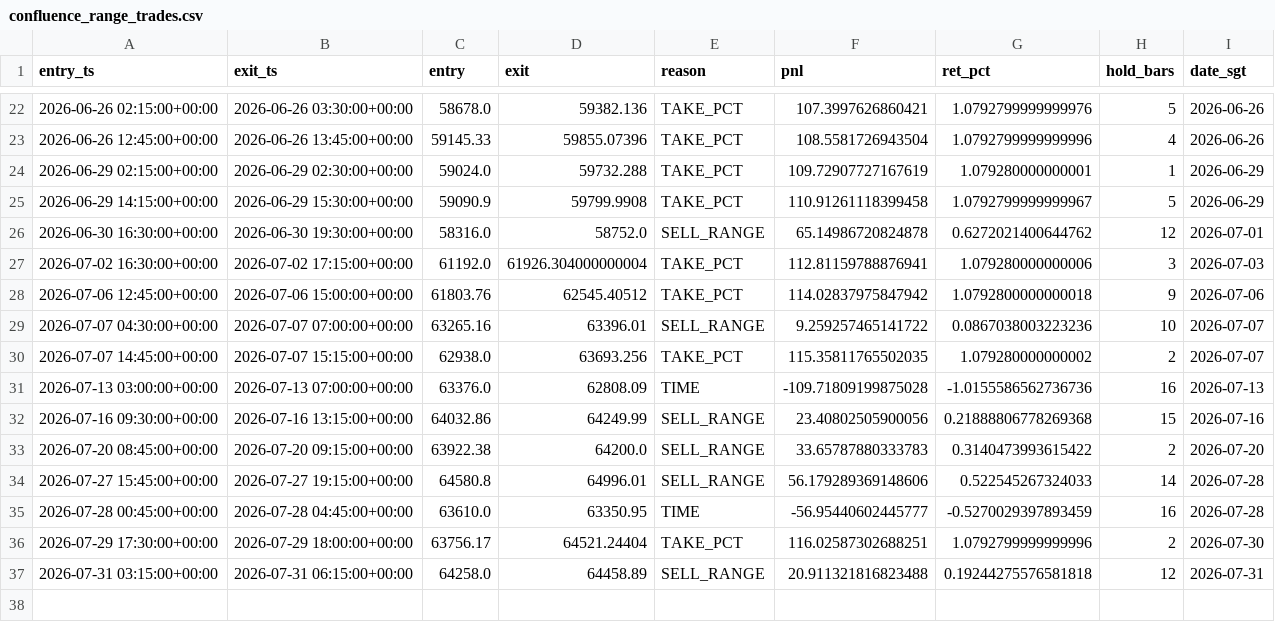
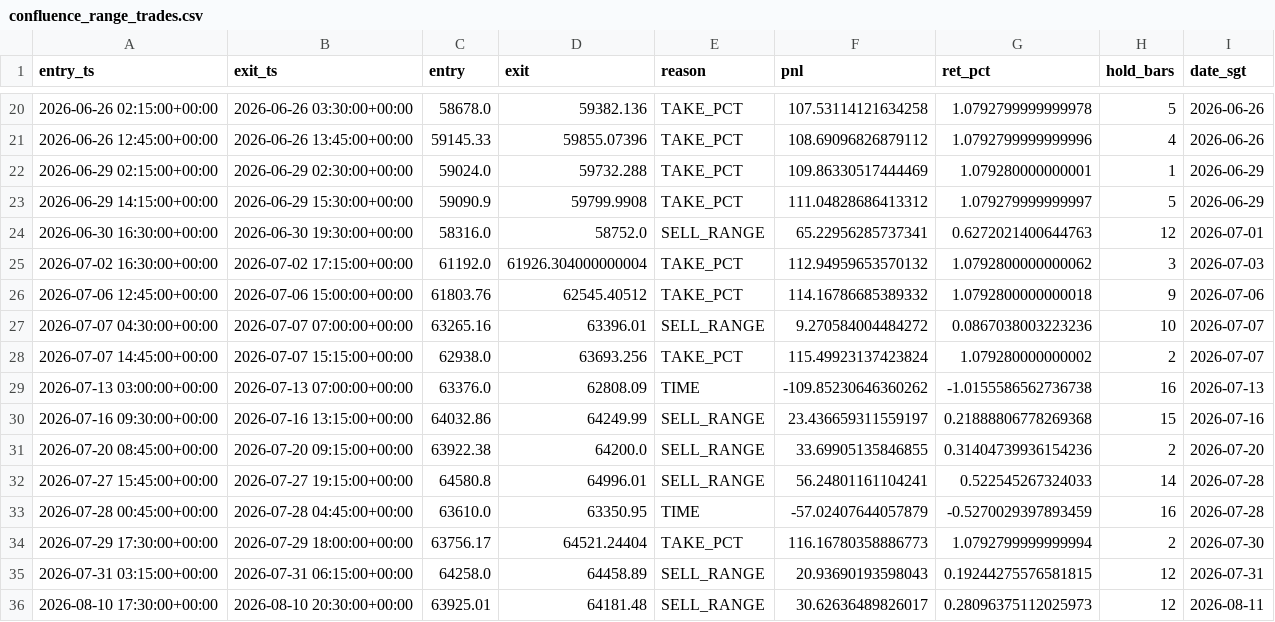
Before and after one commit to twitter-bot-tech/btc-funding-arb, a CSV file: data/confluence_range_trades.csv, drawn as a sheet; only a part is shown, gaps mark what is left out; the diff covers the shown part only.

```diff
--- a/data/confluence_range_trades.csv
+++ b/data/confluence_range_trades.csv
@@ -22,16 +20,17 @@ entry_ts,exit_ts,entry,exit,reason,pnl,ret_pct,hold_bars,date_sgt
-2026-06-26 02:15:00+00:00,2026-06-26 03:30:00+00:00,58678.0,59382.136,TAKE_PCT,107.3997626860421,1.0792799999999976,5,2026-06-26
-2026-06-26 12:45:00+00:00,2026-06-26 13:45:00+00:00,59145.33,59855.07396,TAKE_PCT,108.5581726943504,1.0792799999999996,4,2026-06-26
-2026-06-29 02:15:00+00:00,2026-06-29 02:30:00+00:00,59024.0,59732.288,TAKE_PCT,109.72907727167619,1.079280000000001,1,2026-06-29
-2026-06-29 14:15:00+00:00,2026-06-29 15:30:00+00:00,59090.9,59799.9908,TAKE_PCT,110.91261118399458,1.0792799999999967,5,2026-06-29
-2026-06-30 16:30:00+00:00,2026-06-30 19:30:00+00:00,58316.0,58752.0,SELL_RANGE,65.14986720824878,0.6272021400644762,12,2026-07-01
-2026-07-02 16:30:00+00:00,2026-07-02 17:15:00+00:00,61192.0,61926.304000000004,TAKE_PCT,112.81159788876941,1.079280000000006,3,2026-07-03
-2026-07-06 12:45:00+00:00,2026-07-06 15:00:00+00:00,61803.76,62545.40512,TAKE_PCT,114.02837975847942,1.0792800000000018,9,2026-07-06
-2026-07-07 04:30:00+00:00,2026-07-07 07:00:00+00:00,63265.16,63396.01,SELL_RANGE,9.259257465141722,0.0867038003223236,10,2026-07-07
-2026-07-07 14:45:00+00:00,2026-07-07 15:15:00+00:00,62938.0,63693.256,TAKE_PCT,115.35811765502035,1.079280000000002,2,2026-07-07
-2026-07-13 03:00:00+00:00,2026-07-13 07:00:00+00:00,63376.0,62808.09,TIME,-109.71809199875028,-1.0155586562736736,16,2026-07-13
-2026-07-16 09:30:00+00:00,2026-07-16 13:15:00+00:00,64032.86,64249.99,SELL_RANGE,23.40802505900056,0.21888806778269368,15,2026-07-16
-2026-07-20 08:45:00+00:00,2026-07-20 09:15:00+00:00,63922.38,64200.0,SELL_RANGE,33.65787880333783,0.3140473993615422,2,2026-07-20
-2026-07-27 15:45:00+00:00,2026-07-27 19:15:00+00:00,64580.8,64996.01,SELL_RANGE,56.179289369148606,0.522545267324033,14,2026-07-28
-2026-07-28 00:45:00+00:00,2026-07-28 04:45:00+00:00,63610.0,63350.95,TIME,-56.95440602445777,-0.5270029397893459,16,2026-07-28
-2026-07-29 17:30:00+00:00,2026-07-29 18:00:00+00:00,63756.17,64521.24404,TAKE_PCT,116.02587302688251,1.0792799999999996,2,2026-07-30
-2026-07-31 03:15:00+00:00,2026-07-31 06:15:00+00:00,64258.0,64458.89,SELL_RANGE,20.911321816823488,0.19244275576581818,12,2026-07-31
+2026-06-26 02:15:00+00:00,2026-06-26 03:30:00+00:00,58678.0,59382.136,TAKE_PCT,107.53114121634258,1.0792799999999978,5,2026-06-26
+2026-06-26 12:45:00+00:00,2026-06-26 13:45:00+00:00,59145.33,59855.07396,TAKE_PCT,108.69096826879112,1.0792799999999996,4,2026-06-26
+2026-06-29 02:15:00+00:00,2026-06-29 02:30:00+00:00,59024.0,59732.288,TAKE_PCT,109.86330517444469,1.079280000000001,1,2026-06-29
+2026-06-29 14:15:00+00:00,2026-06-29 15:30:00+00:00,59090.9,59799.9908,TAKE_PCT,111.04828686413312,1.079279999999997,5,2026-06-29
+2026-06-30 16:30:00+00:00,2026-06-30 19:30:00+00:00,58316.0,58752.0,SELL_RANGE,65.22956285737341,0.6272021400644763,12,2026-07-01
+2026-07-02 16:30:00+00:00,2026-07-02 17:15:00+00:00,61192.0,61926.304000000004,TAKE_PCT,112.94959653570132,1.0792800000000062,3,2026-07-03
+2026-07-06 12:45:00+00:00,2026-07-06 15:00:00+00:00,61803.76,62545.40512,TAKE_PCT,114.16786685389332,1.0792800000000018,9,2026-07-06
+2026-07-07 04:30:00+00:00,2026-07-07 07:00:00+00:00,63265.16,63396.01,SELL_RANGE,9.270584004484272,0.0867038003223236,10,2026-07-07
+2026-07-07 14:45:00+00:00,2026-07-07 15:15:00+00:00,62938.0,63693.256,TAKE_PCT,115.49923137423824,1.079280000000002,2,2026-07-07
+2026-07-13 03:00:00+00:00,2026-07-13 07:00:00+00:00,63376.0,62808.09,TIME,-109.85230646360262,-1.0155586562736738,16,2026-07-13
+2026-07-16 09:30:00+00:00,2026-07-16 13:15:00+00:00,64032.86,64249.99,SELL_RANGE,23.436659311559197,0.21888806778269368,15,2026-07-16
+2026-07-20 08:45:00+00:00,2026-07-20 09:15:00+00:00,63922.38,64200.0,SELL_RANGE,33.69905135846855,0.31404739936154236,2,2026-07-20
+2026-07-27 15:45:00+00:00,2026-07-27 19:15:00+00:00,64580.8,64996.01,SELL_RANGE,56.24801161104241,0.522545267324033,14,2026-07-28
+2026-07-28 00:45:00+00:00,2026-07-28 04:45:00+00:00,63610.0,63350.95,TIME,-57.02407644057879,-0.5270029397893459,16,2026-07-28
+2026-07-29 17:30:00+00:00,2026-07-29 18:00:00+00:00,63756.17,64521.24404,TAKE_PCT,116.16780358886773,1.0792799999999994,2,2026-07-30
+2026-07-31 03:15:00+00:00,2026-07-31 06:15:00+00:00,64258.0,64458.89,SELL_RANGE,20.93690193598043,0.19244275576581815,12,2026-07-31
+2026-08-10 17:30:00+00:00,2026-08-10 20:30:00+00:00,63925.01,64181.48,SELL_RANGE,30.62636489826017,0.28096375112025973,12,2026-08-11
```
Also changed, not shown: 2 removed rows and 29 edited cells elsewhere in this file, data/confluence_range_daily.csv, data/paper_daily.csv, 30 other files.
